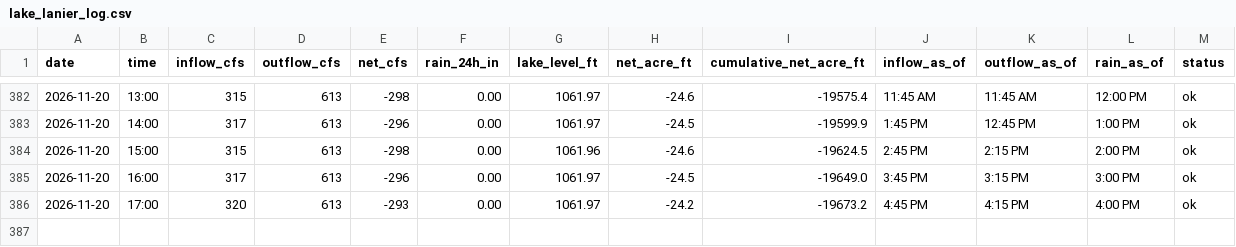
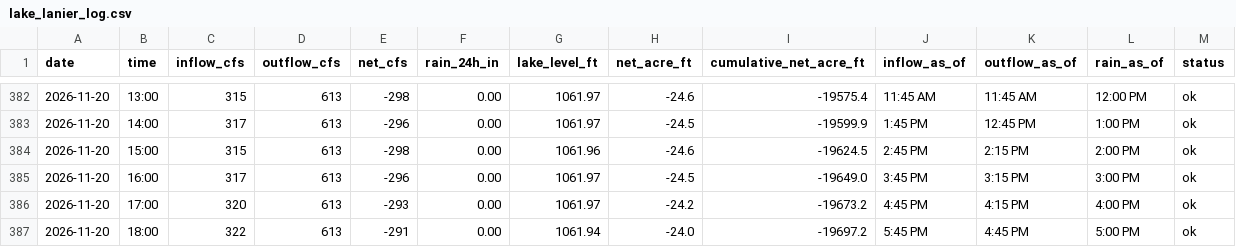
Before and after one commit to rjcanfield139-thwg/lake-lanier-logger, a CSV file: data/lake_lanier_log.csv, drawn as a sheet; only a part is shown, gaps mark what is left out.

```diff
--- a/data/lake_lanier_log.csv
+++ b/data/lake_lanier_log.csv
@@ -386 +386,2 @@ date,time,inflow_cfs,outflow_cfs,net_cfs,rain_24h_in,lake_level_ft,net_acre_ft,c
 2026-11-20,17:00,320,613,-293,0.00,1061.97,-24.2,-19673.2,4:45 PM,4:15 PM,4:00 PM,ok
+2026-11-20,18:00,322,613,-291,0.00,1061.94,-24.0,-19697.2,5:45 PM,4:45 PM,5:00 PM,ok
```
Also changed, not shown: data/lake_lanier_daily.csv.
